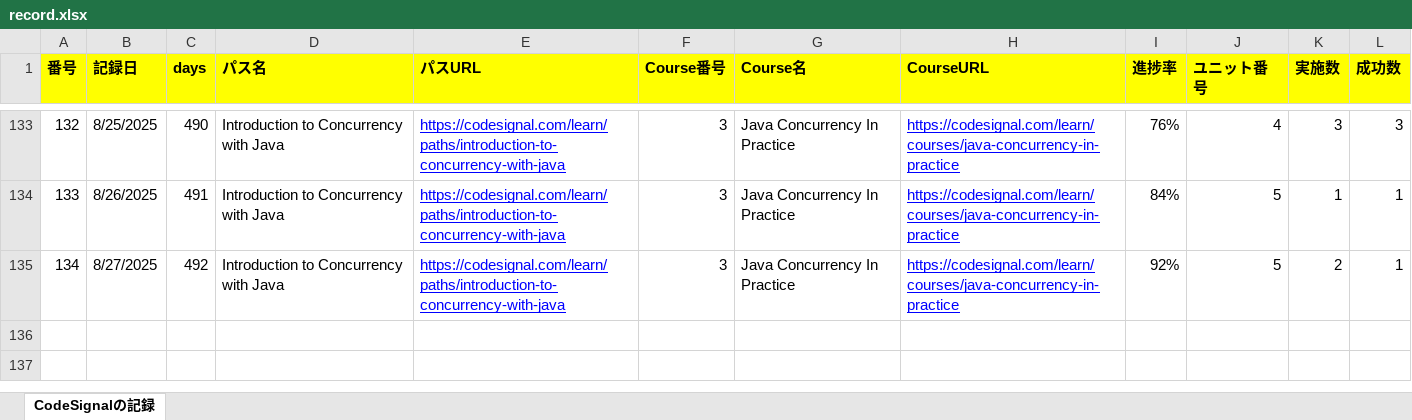
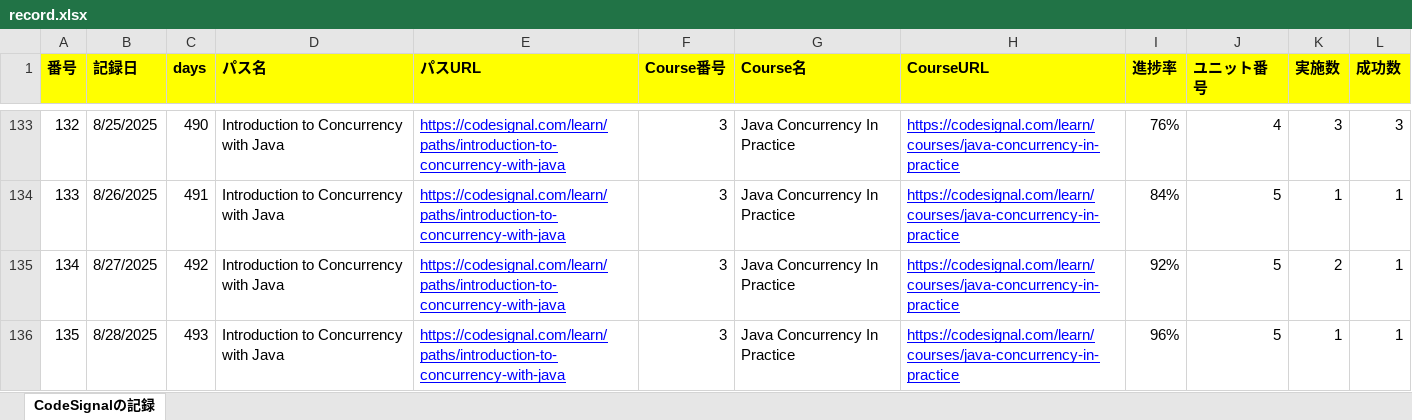
Before and after one commit to KenichiroArai/Blog, an Excel workbook: docs/CodeSignal/record.xlsx, sheet CodeSignalの記録, drawn as a sheet; only a part is shown, gaps mark what is left out; values as stored, in another font and other column widths than the file's, no borders; the diff names each change by its address in the sheet, - before the commit and + after, or states it on an @@ line.

```diff
--- a/docs/CodeSignal/record.xlsx (sheet CodeSignalの記録)
+++ b/docs/CodeSignal/record.xlsx (sheet CodeSignalの記録)
+row 136: 135 | 8/28/2025 | 493 | Introduction to Concurrency with Java | https://codesignal.com/learn/paths/introduction-to-concurrency-with-java | 3 | Java Concurrency In Practice | https://codesignal.com/learn/courses/java-concurrency-in-practice | 96% | 5 | 1 | 1
```
Also changed, not shown: docs/Cursor/record.xlsx, 4 other files.
